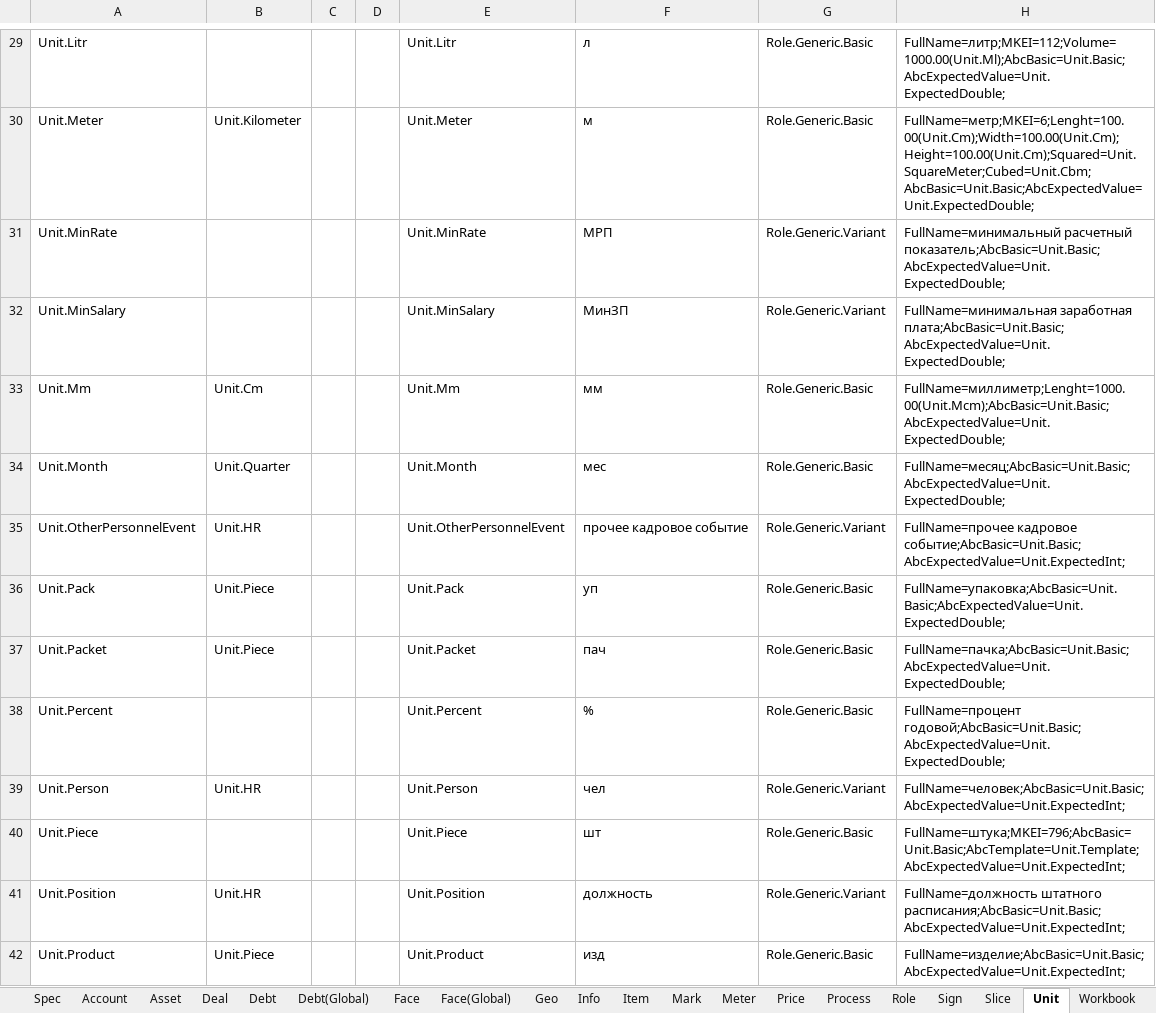
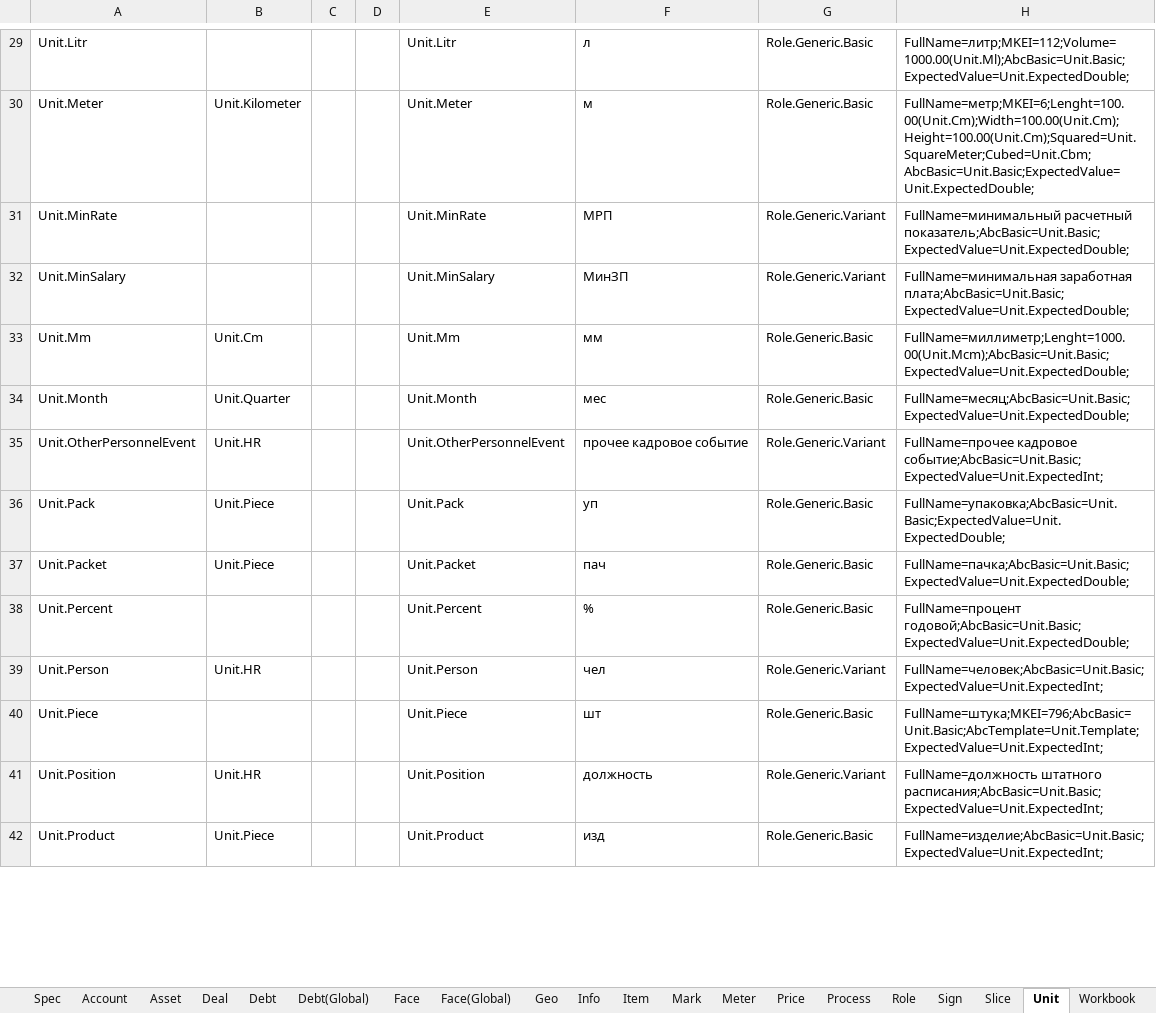
Before and after one commit to KursakovSA/AccBase, an Excel workbook: WB_DatabaseTemplateGlobal_tables.xlsx, sheet Unit, drawn as a sheet; only a part is shown, gaps mark what is left out; values as stored, in another font and other column widths than the file's, no borders; the diff covers the shown part only; the diff names each change by its address in the sheet, - before the commit and + after, or states it on an @@ line.

```diff
--- a/WB_DatabaseTemplateGlobal_tables.xlsx (sheet Unit)
+++ b/WB_DatabaseTemplateGlobal_tables.xlsx (sheet Unit)
-H29: FullName=литр;MKEI=112;Volume=1000.00(Unit.Ml);AbcBasic=Unit.Basic;AbcExpectedValue=Unit.ExpectedDouble;
+H29: FullName=литр;MKEI=112;Volume=1000.00(Unit.Ml);AbcBasic=Unit.Basic;ExpectedValue=Unit.ExpectedDouble;
-H30: FullName=метр;MKEI=6;Lenght=100.00(Unit.Cm);Width=100.00(Unit.Cm);Height=100.00(Unit.Cm);Squared=Unit.SquareMeter;Cubed=Unit.Cbm;AbcBasic=Unit.Basic;AbcExpectedValue=Unit.ExpectedDouble;
+H30: FullName=метр;MKEI=6;Lenght=100.00(Unit.Cm);Width=100.00(Unit.Cm);Height=100.00(Unit.Cm);Squared=Unit.SquareMeter;Cubed=Unit.Cbm;AbcBasic=Unit.Basic;ExpectedValue=Unit.ExpectedDouble;
-H31: FullName=минимальный расчетный показатель;AbcBasic=Unit.Basic;AbcExpectedValue=Unit.ExpectedDouble;
+H31: FullName=минимальный расчетный показатель;AbcBasic=Unit.Basic;ExpectedValue=Unit.ExpectedDouble;
-H32: FullName=минимальная заработная плата;AbcBasic=Unit.Basic;AbcExpectedValue=Unit.ExpectedDouble;
+H32: FullName=минимальная заработная плата;AbcBasic=Unit.Basic;ExpectedValue=Unit.ExpectedDouble;
-H33: FullName=миллиметр;Lenght=1000.00(Unit.Mcm);AbcBasic=Unit.Basic;AbcExpectedValue=Unit.ExpectedDouble;
+H33: FullName=миллиметр;Lenght=1000.00(Unit.Mcm);AbcBasic=Unit.Basic;ExpectedValue=Unit.ExpectedDouble;
-H34: FullName=месяц;AbcBasic=Unit.Basic;AbcExpectedValue=Unit.ExpectedDouble;
+H34: FullName=месяц;AbcBasic=Unit.Basic;ExpectedValue=Unit.ExpectedDouble;
-H35: FullName=прочее кадровое событие;AbcBasic=Unit.Basic;AbcExpectedValue=Unit.ExpectedInt;
+H35: FullName=прочее кадровое событие;AbcBasic=Unit.Basic;ExpectedValue=Unit.ExpectedInt;
-H36: FullName=упаковка;AbcBasic=Unit.Basic;AbcExpectedValue=Unit.ExpectedDouble;
+H36: FullName=упаковка;AbcBasic=Unit.Basic;ExpectedValue=Unit.ExpectedDouble;
-H37: FullName=пачка;AbcBasic=Unit.Basic;AbcExpectedValue=Unit.ExpectedDouble;
+H37: FullName=пачка;AbcBasic=Unit.Basic;ExpectedValue=Unit.ExpectedDouble;
-H38: FullName=процент годовой;AbcBasic=Unit.Basic;AbcExpectedValue=Unit.ExpectedDouble;
+H38: FullName=процент годовой;AbcBasic=Unit.Basic;ExpectedValue=Unit.ExpectedDouble;
-H39: FullName=человек;AbcBasic=Unit.Basic;AbcExpectedValue=Unit.ExpectedInt;
+H39: FullName=человек;AbcBasic=Unit.Basic;ExpectedValue=Unit.ExpectedInt;
-H40: FullName=штука;MKEI=796;AbcBasic=Unit.Basic;AbcTemplate=Unit.Template;AbcExpectedValue=Unit.ExpectedInt;
+H40: FullName=штука;MKEI=796;AbcBasic=Unit.Basic;AbcTemplate=Unit.Template;ExpectedValue=Unit.ExpectedInt;
-H41: FullName=должность штатного расписания;AbcBasic=Unit.Basic;AbcExpectedValue=Unit.ExpectedInt;
+H41: FullName=должность штатного расписания;AbcBasic=Unit.Basic;ExpectedValue=Unit.ExpectedInt;
-H42: FullName=изделие;AbcBasic=Unit.Basic;AbcExpectedValue=Unit.ExpectedInt;
+H42: FullName=изделие;AbcBasic=Unit.Basic;ExpectedValue=Unit.ExpectedInt;
```
Also changed, not shown: 59 edited cells elsewhere in this sheet, sheet Deal, sheet Meter, sheet Asset, sheet Geo.
